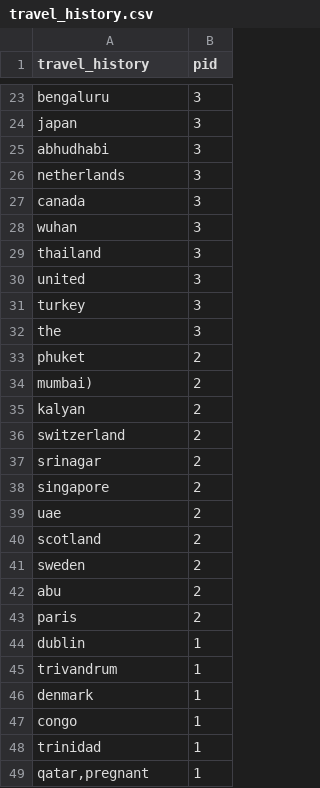
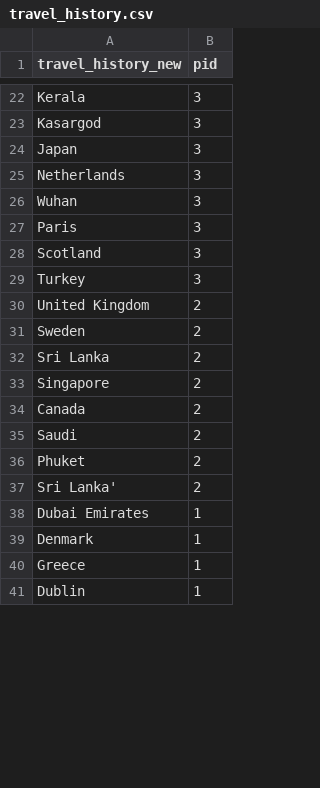
Before and after one commit to ai-splash/corona_india_data, a CSV file: travel_history.csv, drawn as a sheet; only a part is shown, gaps mark what is left out; removed rows and columns are numbered as before the commit, all else as after; the diff covers the shown part only; the diff names each change by its address in the sheet, - before the commit and + after, or states it on an @@ line.

Commit message:
updated1585912868.2425647

```diff
--- a/travel_history.csv
+++ b/travel_history.csv
-A1: travel_history
+A1: travel_history_new
-A22 (travel_history_new): bengaluru
+A22 (travel_history_new): Kerala
+row 23: Kasargod | 3
-A24 (travel_history_new): japan
+A24 (travel_history_new): Japan
-row 25: abhudhabi | 3
-A25 (travel_history_new): netherlands
+A25 (travel_history_new): Netherlands
-row 27: canada | 3
-A26 (travel_history_new): wuhan
+A26 (travel_history_new): Wuhan
+row 27: Paris | 3
-A28 (travel_history_new): thailand
+A28 (travel_history_new): Scotland
-row 30: united | 3
-A29 (travel_history_new): turkey
+A29 (travel_history_new): Turkey
-row 32: the | 3
-A30 (travel_history_new): phuket
+A30 (travel_history_new): United Kingdom
-row 34: mumbai) | 2
-row 35: kalyan | 2
-A31 (travel_history_new): switzerland
+A31 (travel_history_new): Sweden
-A32 (travel_history_new): srinagar
+A32 (travel_history_new): Sri Lanka
-A33 (travel_history_new): singapore
+A33 (travel_history_new): Singapore
-row 39: uae | 2
-A34 (travel_history_new): scotland
+A34 (travel_history_new): Canada
-row 41: sweden | 2
-A35 (travel_history_new): abu
+A35 (travel_history_new): Saudi
+row 36: Phuket | 2
-A37 (travel_history_new): paris
+A37 (travel_history_new): Sri Lanka'
-row 44: dublin | 1
-A38 (travel_history_new): trivandrum
+A38 (travel_history_new): Dubai Emirates
-A39 (travel_history_new): denmark
+A39 (travel_history_new): Denmark
-A40 (travel_history_new): congo
+A40 (travel_history_new): Greece
-A41 (travel_history_new): trinidad
+A41 (travel_history_new): Dublin
-row 49: qatar,pregnant | 1
```
Also changed, not shown: 26 added rows, 28 removed rows and 26 edited cells elsewhere in this file.
